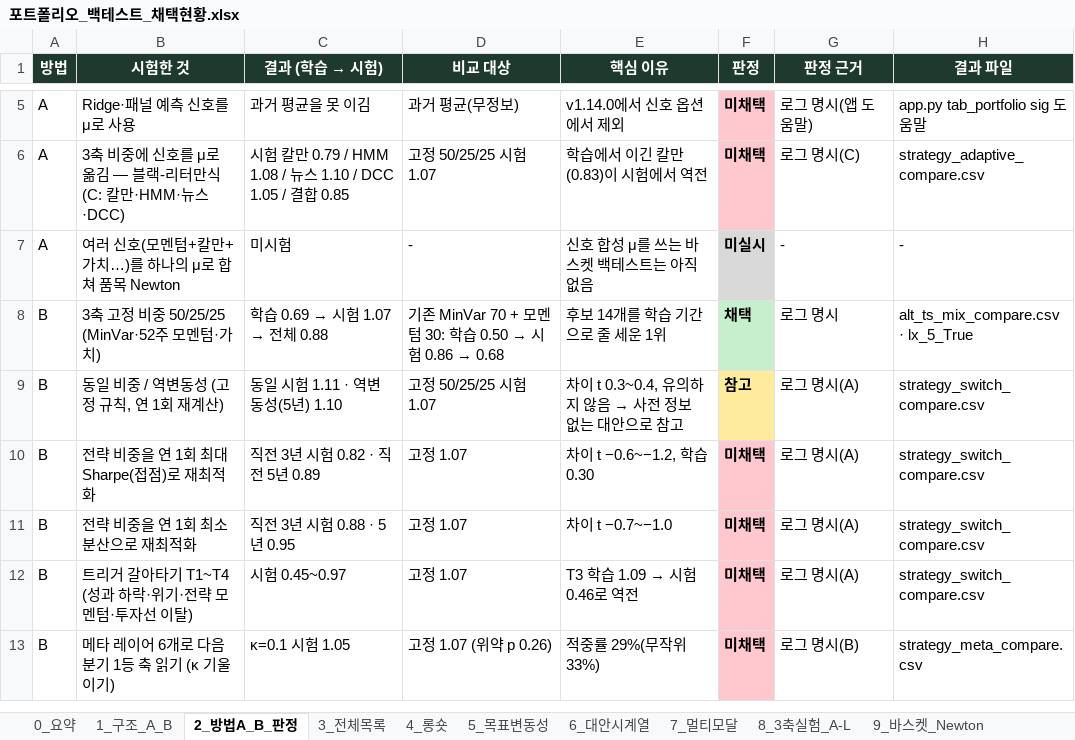
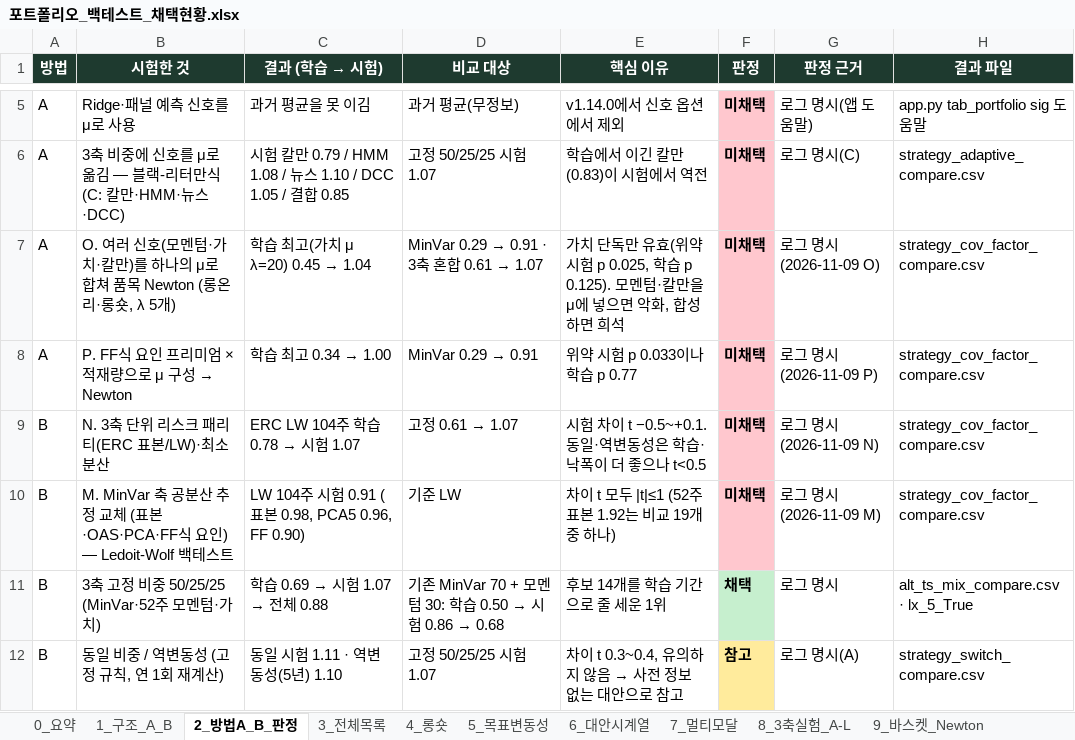
Before and after one commit to grainchobo-alt/commodity-analytics-lab, an Excel workbook: docs/포트폴리오_백테스트_채택현황.xlsx, sheet 2_방법A_B_판정, drawn as a sheet; only a part is shown, gaps mark what is left out; the shorter side is filled out with more unchanged rows; values as stored, in another font and other column widths than the file's, no borders; removed rows and columns are numbered as before the commit, all else as after; the diff names each change by its address in the sheet, - before the commit and + after, or states it on an @@ line.

```diff
--- a/docs/포트폴리오_백테스트_채택현황.xlsx (sheet 2_방법A_B_판정)
+++ b/docs/포트폴리오_백테스트_채택현황.xlsx (sheet 2_방법A_B_판정)
-row 7: A | 여러 신호(모멘텀+칼만+가치…)를 하나의 μ로 합쳐 품목 Newton | 미시험 | - | 신호 합성 μ를 쓰는 바스켓 백테스트는 아직 없음 | 미실시 | - | -
+row 7: A | O. 여러 신호(모멘텀·가치·칼만)를 하나의 μ로 합쳐 품목 Newton (롱온리·롱숏, λ 5개) | 학습 최고(가치 μ λ=20) 0.45 → 1.04 | MinVar 0.29 → 0.91 · 3축 혼합 0.61 → 1.07 | 가치 단독만 유효(위약 시험 p 0.025, 학습 p 0.125). 모멘텀·칼만을 μ에 넣으면 악화, 합성하면 희석 | 미채택 | 로그 명시(2026-11-09 O) | strategy_cov_factor_compare.csv
+row 8: A | P. FF식 요인 프리미엄 × 적재량으로 μ 구성 → Newton | 학습 최고 0.34 → 1.00 | MinVar 0.29 → 0.91 | 위약 시험 p 0.033이나 학습 p 0.77 | 미채택 | 로그 명시(2026-11-09 P) | strategy_cov_factor_compare.csv
+row 9: B | N. 3축 단위 리스크 패리티(ERC 표본/LW)·최소분산 | ERC LW 104주 학습 0.78 → 시험 1.07 | 고정 0.61 → 1.07 | 시험 차이 t −0.5~+0.1. 동일·역변동성은 학습·낙폭이 더 좋으나 t<0.5 | 미채택 | 로그 명시(2026-11-09 N) | strategy_cov_factor_compare.csv
+row 10: B | M. MinVar 축 공분산 추정 교체 (표본·OAS·PCA·FF식 요인) — Ledoit-Wolf 백테스트 | LW 104주 시험 0.91 (표본 0.98, PCA5 0.96, FF 0.90) | 기준 LW | 차이 t 모두 |t|≤1 (52주 표본 1.92는 비교 19개 중 하나) | 미채택 | 로그 명시(2026-11-09 M) | strategy_cov_factor_compare.csv
```
Also changed, not shown: sheet 10_미실시, sheet 0_요약, other sheet tabs, 6 other files.
